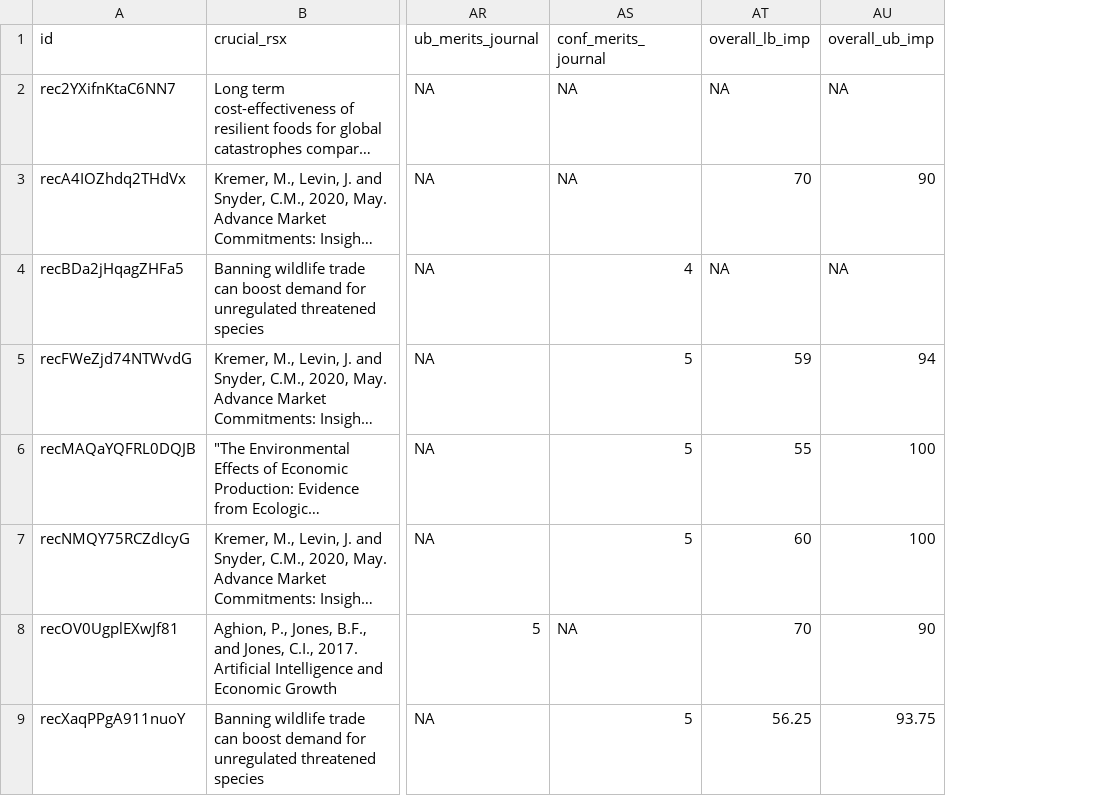
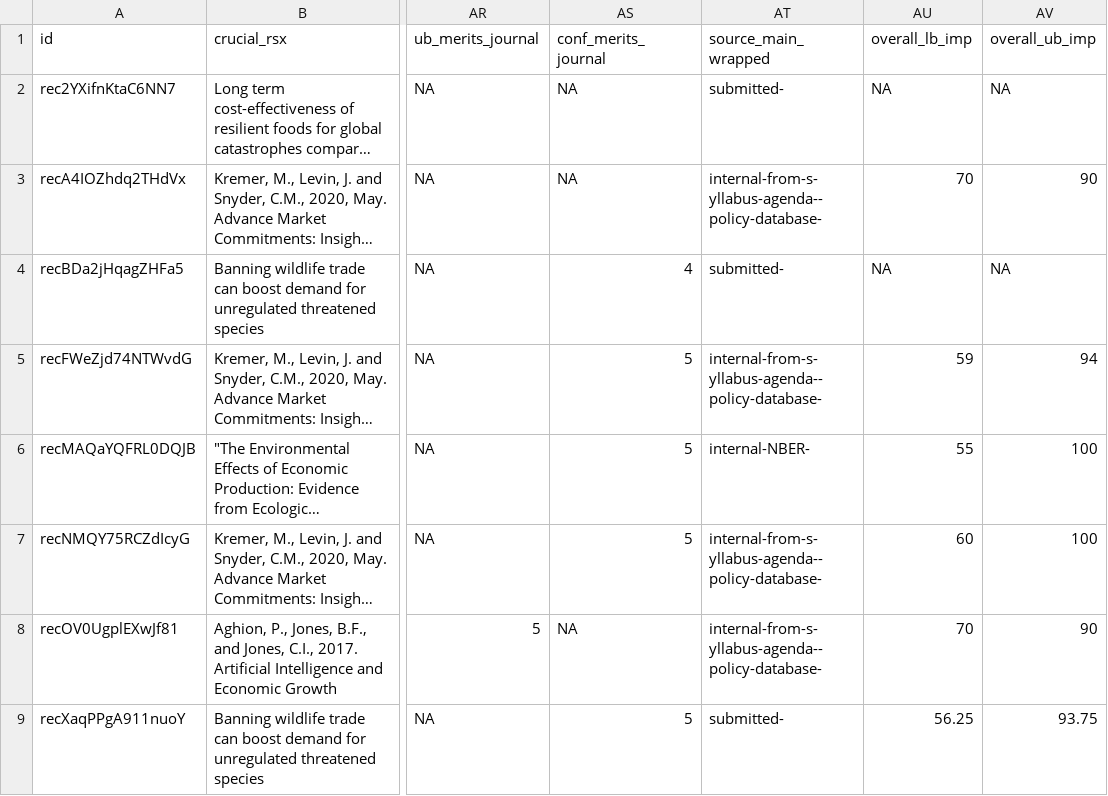
Before and after one commit to unjournal/unjournaldata, a CSV file: data/evals.csv, drawn as a sheet; only a part is shown, gaps mark what is left out; long unchanged cells end in …; ↵ is a line break in a cell; the diff names each change by its address in the sheet, - before the commit and + after, or states it on an @@ line.

```diff
--- a/data/evals.csv
+++ b/data/evals.csv
+column AT (source_main_wrapped), rows 2-9: submitted- | internal-from-s- ↵ yllabus-agenda-- ↵ policy-database- | submitted- | internal-from-s- ↵ yllabus-agenda-- ↵ policy-database- | internal-NBER- | internal-from-s- ↵ yllabus-agenda-- ↵ policy-database- | internal-from-s- ↵ yllabus-agenda-- ↵ policy-database- | submitted-
```
Also changed, not shown: 12 other files.
